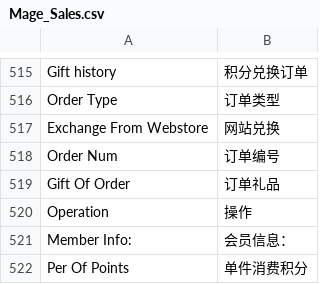
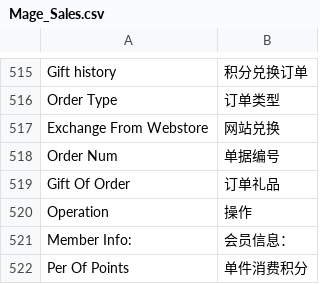
Before and after one commit to jackey/m_app, a CSV file: app/locale/zh_CN/Mage_Sales.csv, drawn as a sheet; only a part is shown, gaps mark what is left out.

```diff
--- a/app/locale/zh_CN/Mage_Sales.csv
+++ b/app/locale/zh_CN/Mage_Sales.csv
@@ -517,3 +517,3 @@
 "Exchange From Webstore","网站兑换"
-"Order Num","订单编号"
+"Order Num","单据编号"
 "Gift Of Order","订单礼品"
```
Also changed, not shown: 9 other files.
